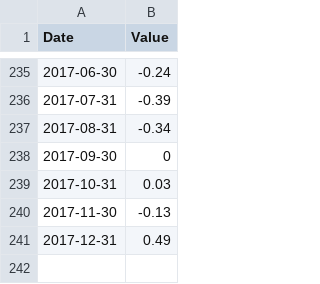
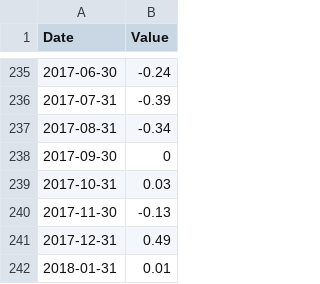
Before and after one commit to msperlin/GetITRData_auxiliary, a CSV file: Inflation-IPCA.csv, drawn as a sheet; only a part is shown, gaps mark what is left out.

```diff
--- a/Inflation-IPCA.csv
+++ b/Inflation-IPCA.csv
@@ -241 +241,2 @@
 2017-12-31,0.49
+2018-01-31,0.01
```
Also changed, not shown: Inflation-dollar.csv.
